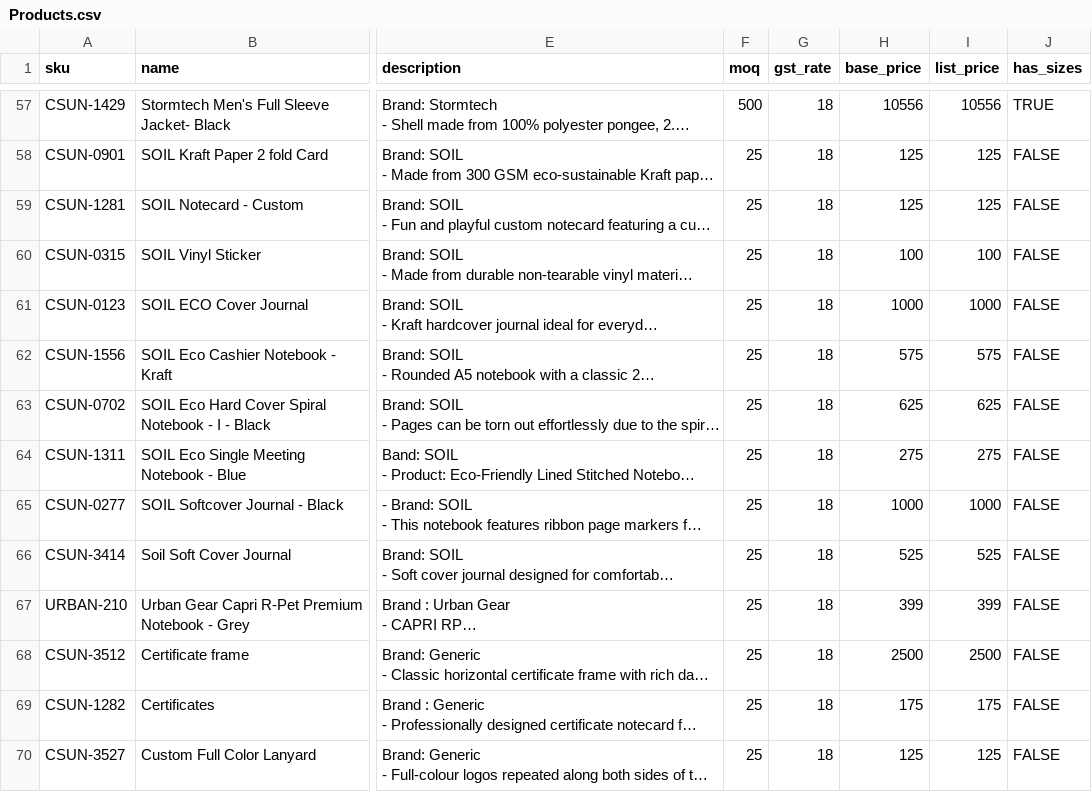
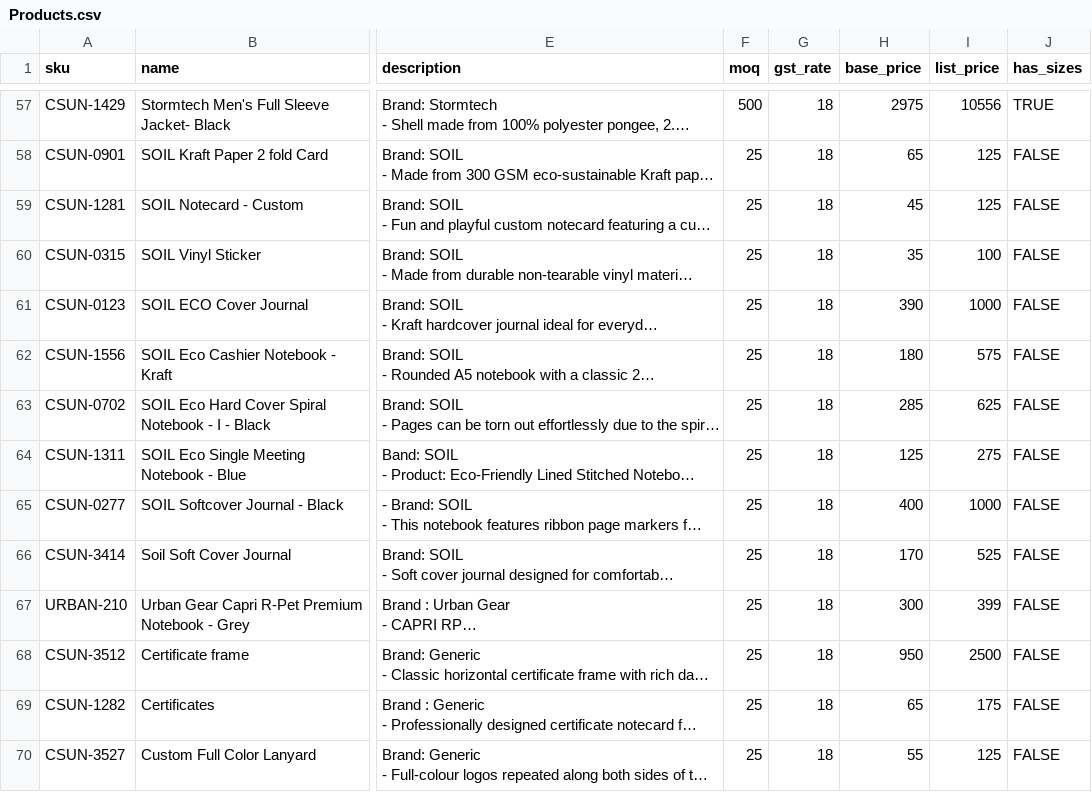
Before and after one commit to csai-svg/B2B-Website, a CSV file: sheet-seed/Products.csv, drawn as a sheet; only a part is shown, gaps mark what is left out; long unchanged cells end in …; the diff covers the shown part only; the diff names each change by its address in the sheet, - before the commit and + after, or states it on an @@ line.

```diff
--- a/sheet-seed/Products.csv
+++ b/sheet-seed/Products.csv
-H57 (base_price): 10556
+H57 (base_price): 2975
-H58 (base_price): 125
+H58 (base_price): 65
-H59 (base_price): 125
+H59 (base_price): 45
-H60 (base_price): 100
+H60 (base_price): 35
-H61 (base_price): 1000
+H61 (base_price): 390
-H62 (base_price): 575
+H62 (base_price): 180
-H63 (base_price): 625
+H63 (base_price): 285
-H64 (base_price): 275
+H64 (base_price): 125
-H65 (base_price): 1000
+H65 (base_price): 400
-H66 (base_price): 525
+H66 (base_price): 170
-H67 (base_price): 399
+H67 (base_price): 300
-H68 (base_price): 2500
+H68 (base_price): 950
-H69 (base_price): 175
+H69 (base_price): 65
-H70 (base_price): 125
+H70 (base_price): 55
```
Also changed, not shown: 105 edited cells elsewhere in this file, sheet-seed/PriceTiers.csv, 6 other files.
